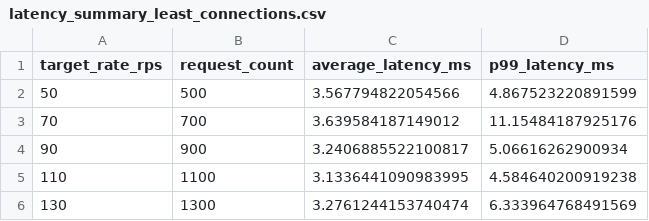
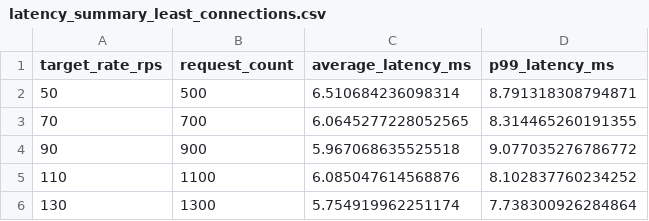
Before and after one commit to vishnuSirapurapu/WordCountService-distrbuted-system, a CSV file: phase3/results/latency_summary_least_connections.csv, drawn as a sheet.

```diff
--- a/phase3/results/latency_summary_least_connections.csv
+++ b/phase3/results/latency_summary_least_connections.csv
@@ -1,6 +1,6 @@
 target_rate_rps,request_count,average_latency_ms,p99_latency_ms
-50,500,3.567794822054566,4.867523220891599
-70,700,3.639584187149012,11.15484187925176
-90,900,3.2406885522100817,5.06616262900934
-110,1100,3.1336441090983995,4.584640200919238
-130,1300,3.2761244153740474,6.333964768491569
+50,500,6.510684236098314,8.791318308794871
+70,700,6.0645277228052565,8.314465260191355
+90,900,5.967068635525518,9.077035276786772
+110,1100,6.085047614568876,8.102837760234252
+130,1300,5.754919962251174,7.738300926284864
```
Also changed, not shown: phase1-2/results/latency_summary.csv, phase3/results/latency_summary_least_response_time.csv, 18 other files.
